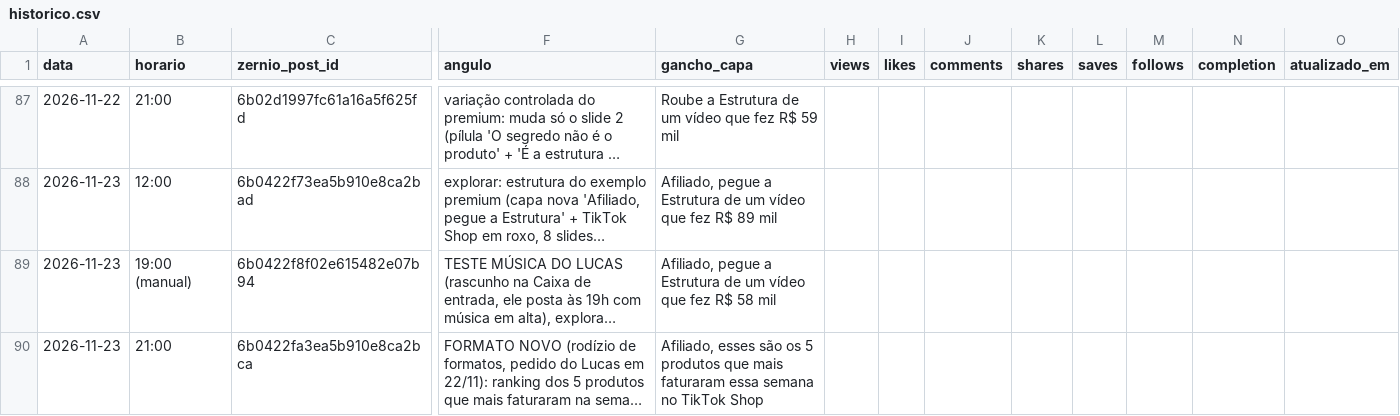
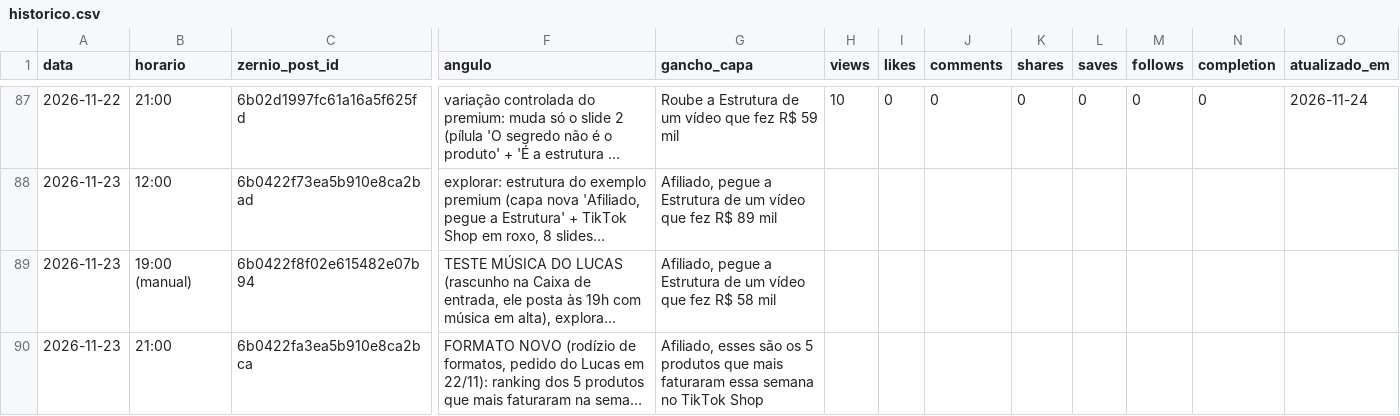
Before and after one commit to lucas5342648/optimizze-carrosseis, a CSV file: historico.csv, drawn as a sheet; only a part is shown, gaps mark what is left out; long unchanged cells end in …; the diff covers the shown part only; the diff names each change by its address in the sheet, - before the commit and + after, or states it on an @@ line.

```diff
--- a/historico.csv
+++ b/historico.csv
-H87 (views): (empty)
+H87 (views): 10
-I87 (likes): (empty)
+I87 (likes): 0
-J87 (comments): (empty)
+J87 (comments): 0
-K87 (shares): (empty)
+K87 (shares): 0
-L87 (saves): (empty)
+L87 (saves): 0
-M87 (follows): (empty)
+M87 (follows): 0
-N87 (completion): (empty)
+N87 (completion): 0
-O87 (atualizado_em): (empty)
+O87 (atualizado_em): 2026-11-24
```
Also changed, not shown: 52 edited cells elsewhere in this file, 45 other files.
